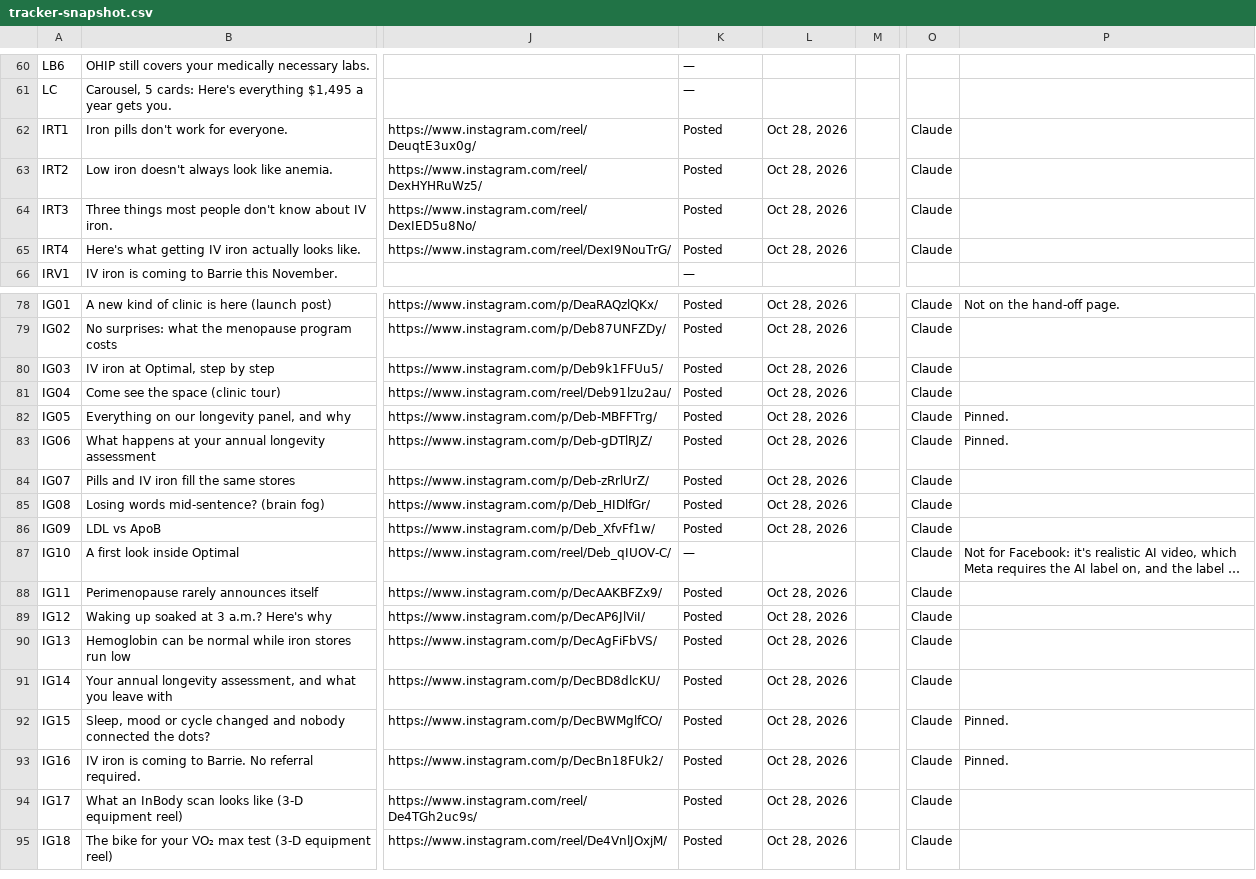
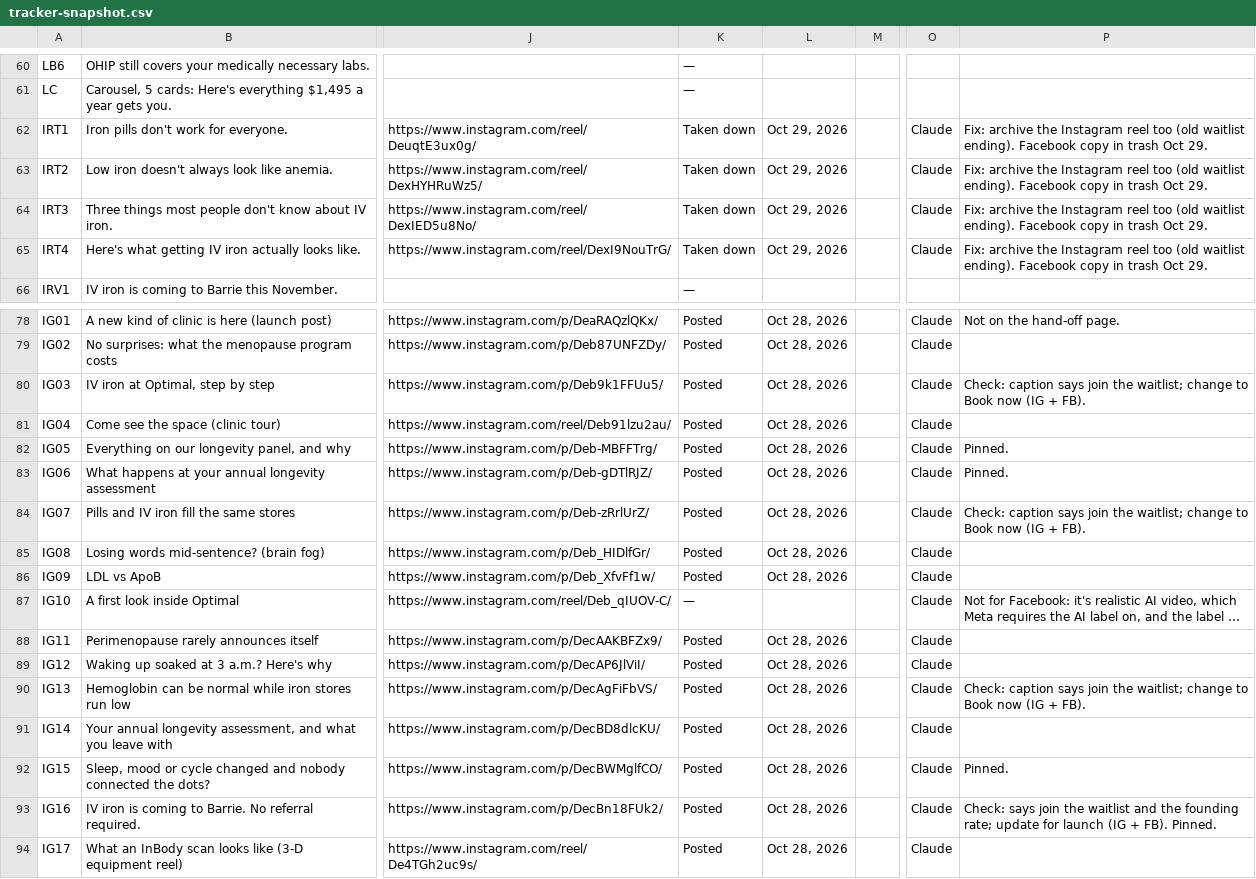
Before and after one commit to Optimal-Research-Team/optimal-ad-handoff, a CSV file: tracker-snapshot.csv, drawn as a sheet; only a part is shown, gaps mark what is left out; the shorter side is filled out with more unchanged rows; long unchanged cells end in …; the diff names each change by its address in the sheet, - before the commit and + after, or states it on an @@ line.

```diff
--- a/tracker-snapshot.csv
+++ b/tracker-snapshot.csv
-K62:K65: Posted
+K62:K65: Taken down
-L62:L65: Oct 28, 2026
+L62:L65: Oct 29, 2026
-P62:P65: (empty)
+P62:P65: Fix: archive the Instagram reel too (old waitlist ending). Facebook copy in trash Oct 29.
-P80: (empty)
+P80: Check: caption says join the waitlist; change to Book now (IG + FB).
-P84: (empty)
+P84: Check: caption says join the waitlist; change to Book now (IG + FB).
-P90: (empty)
+P90: Check: caption says join the waitlist; change to Book now (IG + FB).
-P93: Pinned.
+P93: Check: says join the waitlist and the founding rate; update for launch (IG + FB). Pinned.
```
Also changed, not shown: sync-log-snapshot.csv, 1 other file.
